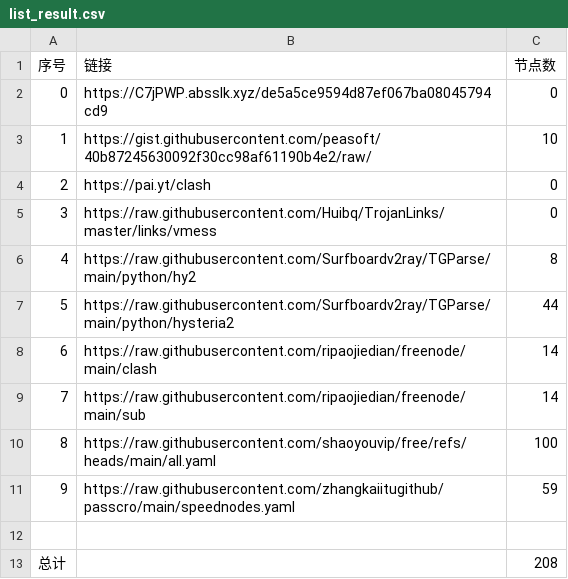
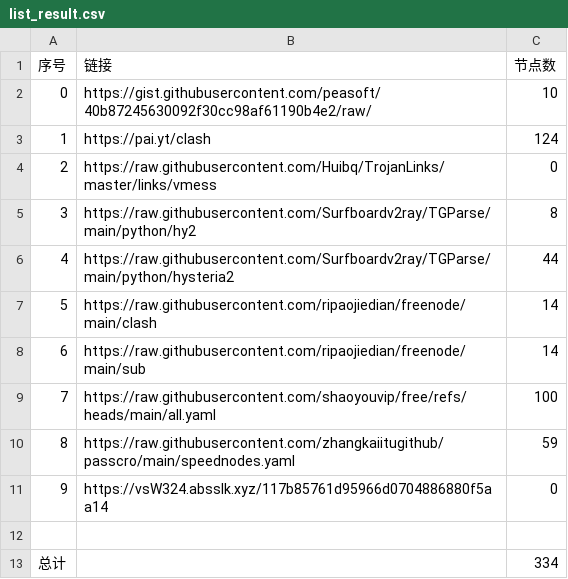
Before and after one commit to rrzt/clashcode_collect, a CSV file: NoMoreWalls/list_result.csv, drawn as a sheet; removed rows and columns are numbered as before the commit, all else as after; the diff names each change by its address in the sheet, - before the commit and + after, or states it on an @@ line.

```diff
--- a/NoMoreWalls/list_result.csv
+++ b/NoMoreWalls/list_result.csv
-row 2: 0 | https://C7jPWP.absslk.xyz/de5a5ce9594d87ef067ba08045794cd9 | 0
@@ column A (序号) renumbered between rows 2 and 10 @@
-C3 (节点数): 0
+C3 (节点数): 124
+row 11: 9 | https://vsW324.absslk.xyz/117b85761d95966d0704886880f5aa14 | 0
-C13 (节点数): 208
+C13 (节点数): 334
```
Also changed, not shown: AutoMergePublicNodes/list_result.csv, 47 other files.
